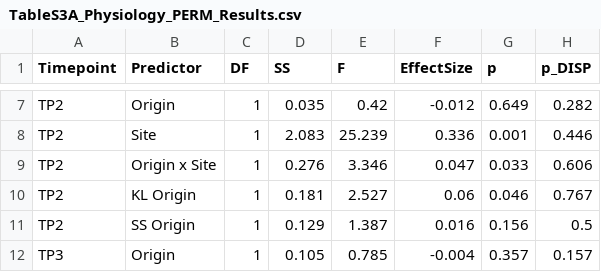
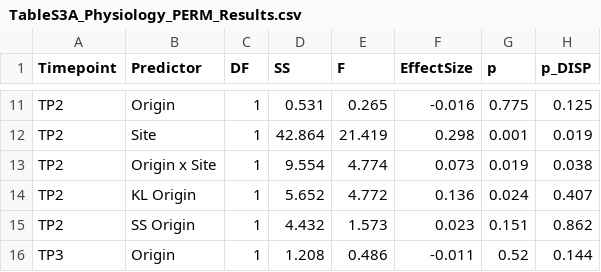
Before and after one commit to eelabfiu/Bonaire_memory, a CSV file: Tables/TableS3A_Physiology_PERM_Results.csv, drawn as a sheet; only a part is shown, gaps mark what is left out; the diff covers the shown part only.

```diff
--- a/Tables/TableS3A_Physiology_PERM_Results.csv
+++ b/Tables/TableS3A_Physiology_PERM_Results.csv
@@ -7,6 +11,6 @@
-"TP2","Origin",1,0.035,0.42,-0.012,0.649,0.282
-"TP2","Site",1,2.083,25.239,0.336,0.001,0.446
-"TP2","Origin x Site",1,0.276,3.346,0.047,0.033,0.606
-"TP2","KL Origin",1,0.181,2.527,0.06,0.046,0.767
-"TP2","SS Origin",1,0.129,1.387,0.016,0.156,0.5
-"TP3","Origin",1,0.105,0.785,-0.004,0.357,0.157
+"TP2","Origin",1,0.531,0.265,-0.016,0.775,0.125
+"TP2","Site",1,42.864,21.419,0.298,0.001,0.019
+"TP2","Origin x Site",1,9.554,4.774,0.073,0.019,0.038
+"TP2","KL Origin",1,5.652,4.772,0.136,0.024,0.407
+"TP2","SS Origin",1,4.432,1.573,0.023,0.151,0.862
+"TP3","Origin",1,1.208,0.486,-0.011,0.52,0.144
```
Also changed, not shown: 4 added rows and 68 edited cells elsewhere in this file, Tables/TableS4_Physiology_LM_Results.csv, 3 other files.
